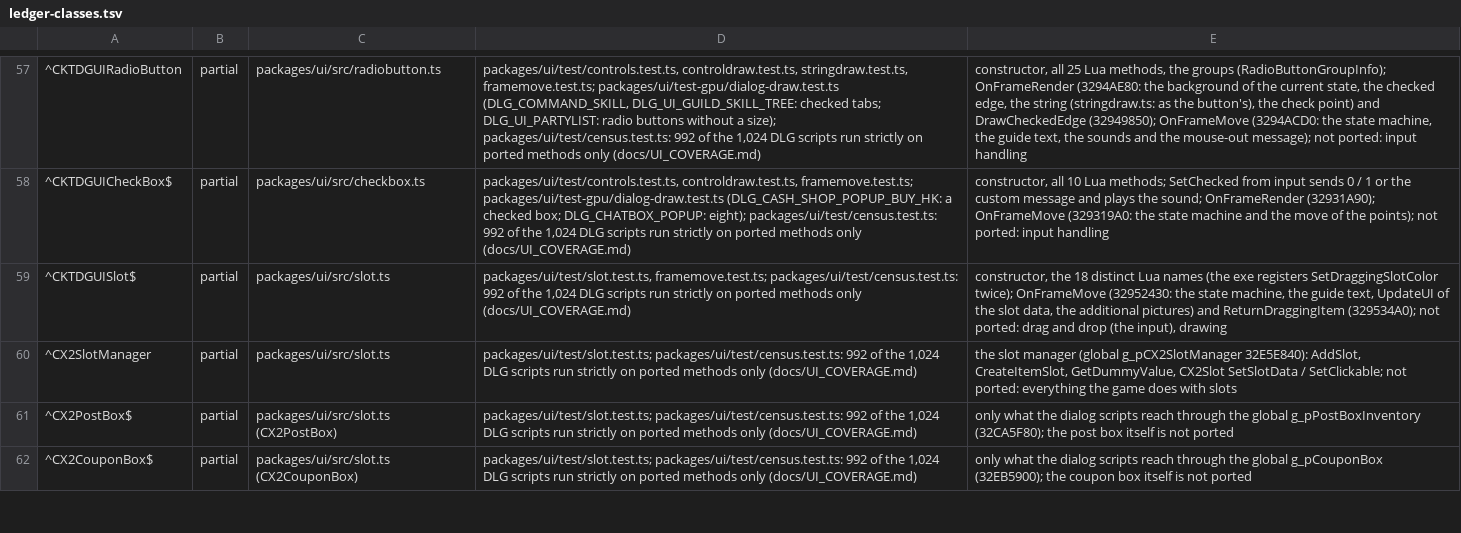
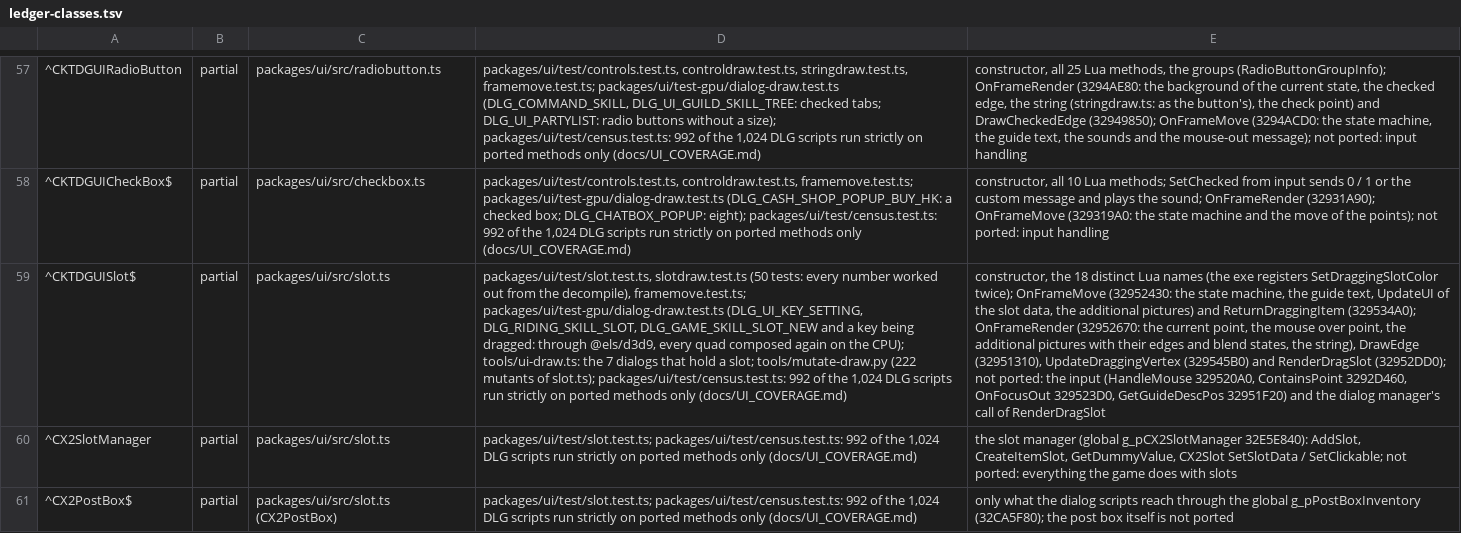
Before and after one commit to chuccb/Els_HK_2014-03-13, a TSV file: docs/ledger-classes.tsv, drawn as a sheet; only a part is shown, gaps mark what is left out; the shorter side is filled out with more unchanged rows; the diff names each change by its address in the sheet, - before the commit and + after, or states it on an @@ line.

Commit message:
Docs for the slot drawing: FINDINGS 17.16, README, ROADMAP, ARCHITECTURE, ledger
The full mutate-draw run is 960 mutants: 944 killed, 16 equivalent (15 of
before + the unsigned cast of the drag vertex's colour), none unexpected
(24 minutes).  The suite is 1,587 tests (771 + 789 + 27); without a GPU
1,421 pass and 166 skip.  Two pictures for the README gallery: the key
setting with a key being dragged and the skill slots (device and CPU
reference differ by 0 in every channel).

Co-authored-by: arena-agent <arena-agent@users.noreply.github.com>

Co-authored-by: arena-agent <297053741+arena-agent@users.noreply.github.com>

```diff
--- a/docs/ledger-classes.tsv
+++ b/docs/ledger-classes.tsv
-D59: packages/ui/test/slot.test.ts, framemove.test.ts; packages/ui/test/census.test.ts: 992…
+D59: packages/ui/test/slot.test.ts, slotdraw.test.ts (50 tests: every number worked out from the decompile), framemove.test.ts; packages/ui/test-gpu/dialog-draw.test.ts (DLG_UI_KEY_SETTING, DLG_RIDING_SKILL_SLOT, DLG_GAME_SKILL_SLOT_NEW and a key being dragged: through @els/d3d9, every quad composed again on the CPU); tools/ui-draw.ts: the 7 dialogs that hold a slot; tools/mutate-draw.py (222 mutants of slot.ts); packages/ui/test/census.test.ts: 992…
-E59: …ReturnDraggingItem (329534A0); not ported: drag and drop (the input), drawing
+E59: …ReturnDraggingItem (329534A0); OnFrameRender (32952670: the current point, the mouse over point, the additional pictures with their edges and blend states, the string), DrawEdge (32951310), UpdateDraggingVertex (329545B0) and RenderDragSlot (32952DD0); not ported: the input (HandleMouse 329520A0, ContainsPoint 3292D460, OnFocusOut 329523D0, GetGuideDescPos 32951F20) and the dialog manager's call of RenderDragSlot
```
Also changed, not shown: docs/ledger-classes.generated.tsv, 7 other files.
